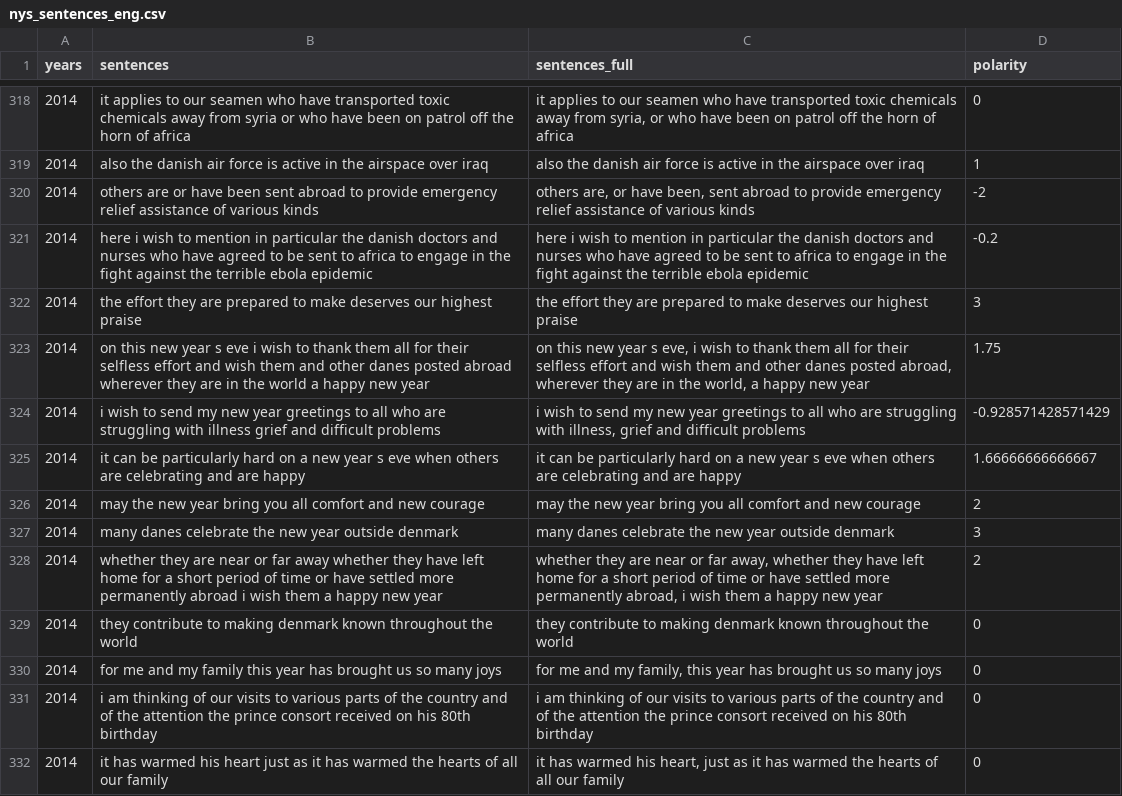
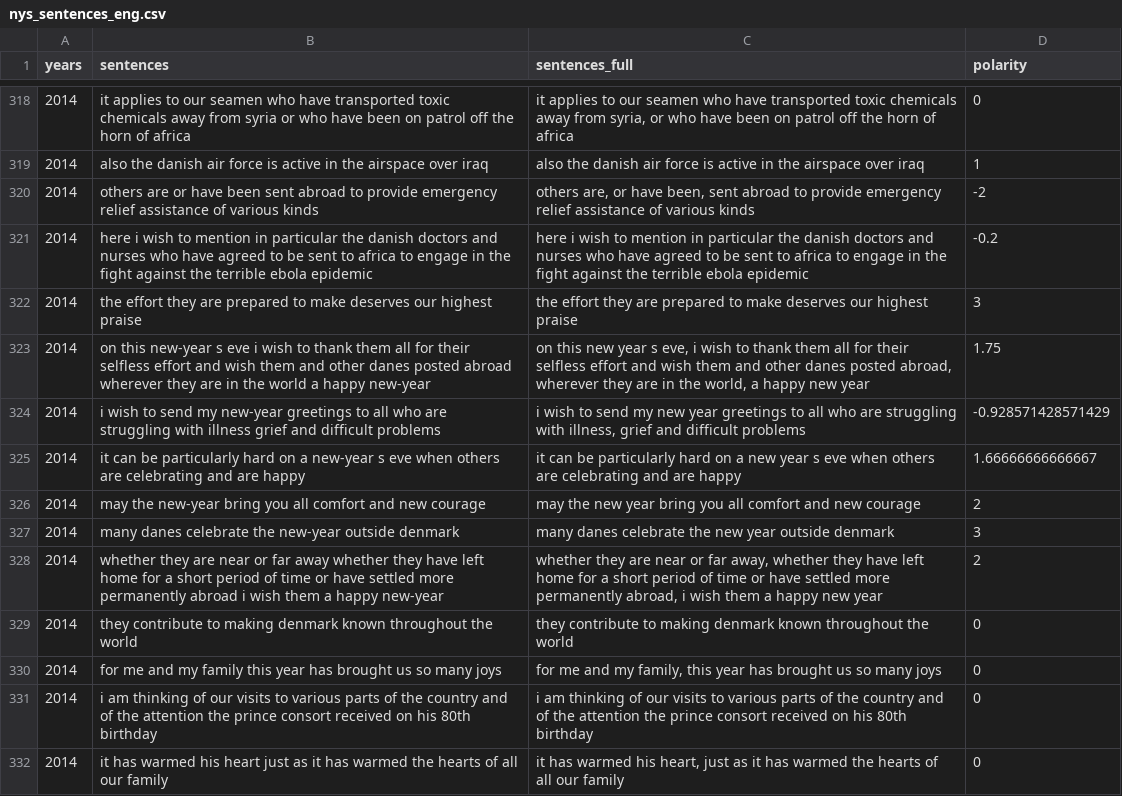
Before and after one commit to ADernild/queen_dk_nys, a CSV file: data/nys_sentences_eng.csv, drawn as a sheet; only a part is shown, gaps mark what is left out; the diff covers the shown part only.

```diff
--- a/data/nys_sentences_eng.csv
+++ b/data/nys_sentences_eng.csv
@@ -322,8 +322,8 @@
 2014," the effort they are prepared to make deserves our highest praise"," the effort they are prepared to make deserves our highest praise",3
-2014," on this new year s eve i wish to thank them all for their selfless effort and wish them and other danes posted abroad wherever they are in the world a happy new year"," on this new year s eve, i wish to thank them all for their selfless effort and wish them and other danes posted abroad, wherever they are in the world, a happy new year",1.75
-2014," i wish to send my new year greetings to all who are struggling with illness grief and difficult problems"," i wish to send my new year greetings to all who are struggling with illness, grief and difficult problems",-0.928571428571429
-2014," it can be particularly hard on a new year s eve when others are celebrating and are happy"," it can be particularly hard on a new year s eve when others are celebrating and are happy",1.66666666666667
-2014," may the new year bring you all comfort and new courage"," may the new year bring you all comfort and new courage",2
-2014," many danes celebrate the new year outside denmark"," many danes celebrate the new year outside denmark",3
-2014," whether they are near or far away whether they have left home for a short period of time or have settled more permanently abroad i wish them a happy new year"," whether they are near or far away, whether they have left home for a short period of time or have settled more permanently abroad, i wish them a happy new year",2
+2014," on this new-year s eve i wish to thank them all for their selfless effort and wish them and other danes posted abroad wherever they are in the world a happy new-year"," on this new year s eve, i wish to thank them all for their selfless effort and wish them and other danes posted abroad, wherever they are in the world, a happy new year",1.75
+2014," i wish to send my new-year greetings to all who are struggling with illness grief and difficult problems"," i wish to send my new year greetings to all who are struggling with illness, grief and difficult problems",-0.928571428571429
+2014," it can be particularly hard on a new-year s eve when others are celebrating and are happy"," it can be particularly hard on a new year s eve when others are celebrating and are happy",1.66666666666667
+2014," may the new-year bring you all comfort and new courage"," may the new year bring you all comfort and new courage",2
+2014," many danes celebrate the new-year outside denmark"," many danes celebrate the new year outside denmark",3
+2014," whether they are near or far away whether they have left home for a short period of time or have settled more permanently abroad i wish them a happy new-year"," whether they are near or far away, whether they have left home for a short period of time or have settled more permanently abroad, i wish them a happy new year",2
 2014," they contribute to making denmark known throughout the world"," they contribute to making denmark known throughout the world",0
```
Also changed, not shown: 116 edited cells elsewhere in this file, data/new_year_speeches_1972-2020.csv, data/nys_1972-2020_cleaned.csv, 10 other files.
